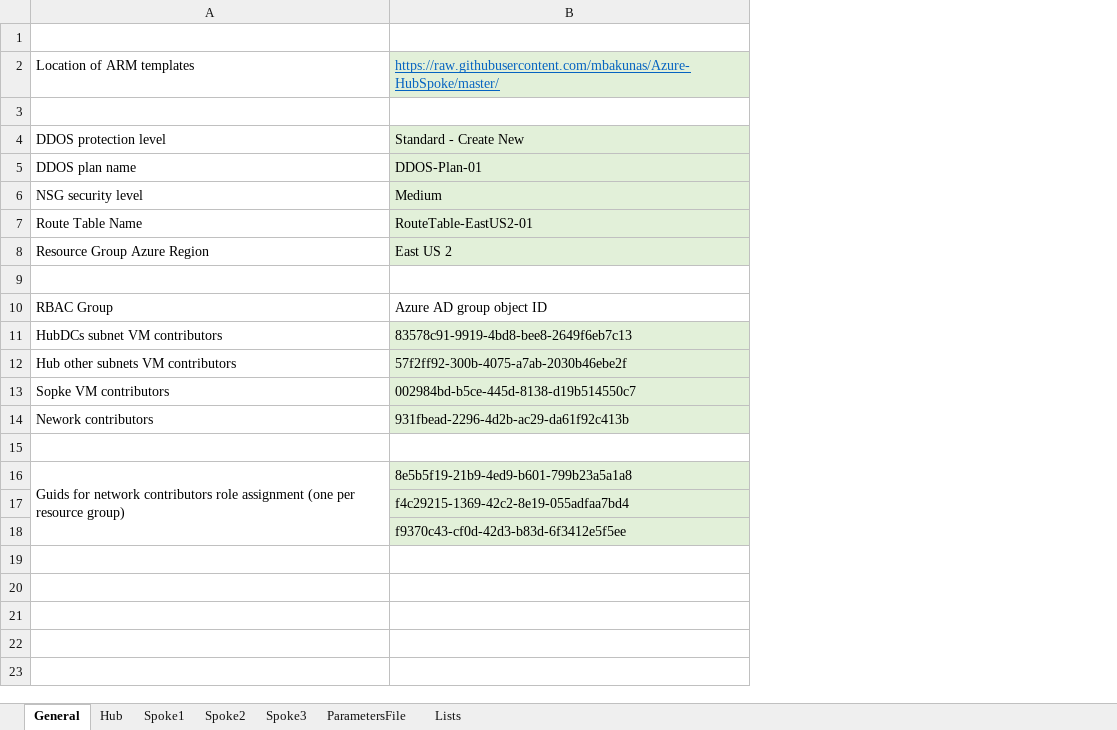
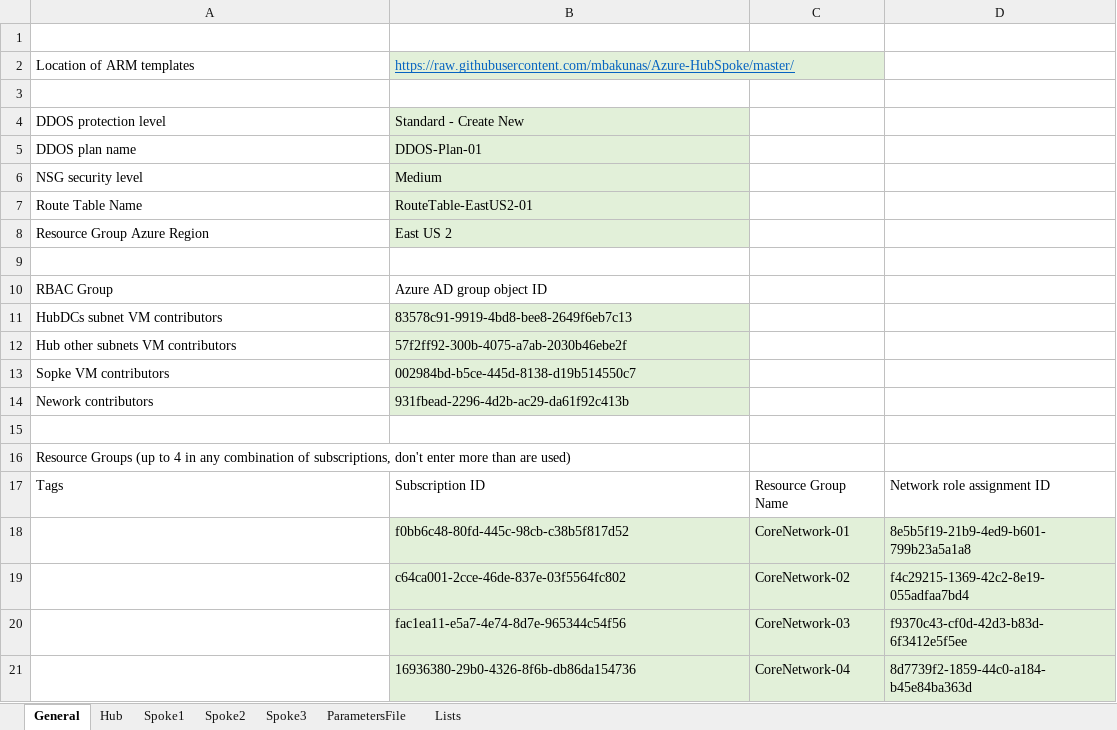
Before and after one commit to mbakunas/Azure-HubSpoke, an Excel workbook: PowerShell/ParametersFileBuilder_3-Spoke.xlsx, sheet General, drawn as a sheet; values as stored, in another font and other column widths than the file's, no borders; removed rows and columns are numbered as before the commit, all else as after; the diff names each change by its address in the sheet, - before the commit and + after, or states it on an @@ line.

Commit message:
Moved subscription/RGs to General tab

```diff
--- a/PowerShell/ParametersFileBuilder_3-Spoke.xlsx (sheet General)
+++ b/PowerShell/ParametersFileBuilder_3-Spoke.xlsx (sheet General)
+column C, rows 18-19: CoreNetwork-01 | CoreNetwork-02
+column D, rows 18-19: 8e5b5f19-21b9-4ed9-b601-799b23a5a1a8 | f4c29215-1369-42c2-8e19-055adfaa7bd4
-row 16: Guids for network contributors role assignment (one per resource group) | 8e5b5f19-21b9-4ed9-b601-799b23a5a1a8
+row 16: Resource Groups (up to 4 in any combination of subscriptions, don't enter more than are used)
+row 17: Tags | Subscription ID | Resource Group Name | Network role assignment ID
-B18: f4c29215-1369-42c2-8e19-055adfaa7bd4
+B18: f0bb6c48-80fd-445c-98cb-c38b5f817d52
-B19: f9370c43-cf0d-42d3-b83d-6f3412e5f5ee
+B19: c64ca001-2cce-46de-837e-03f5564fc802
+row 20:  | fac1ea11-e5a7-4e74-8d7e-965344c54f56 | CoreNetwork-03 | f9370c43-cf0d-42d3-b83d-6f3412e5f5ee
+row 21:  | 16936380-29b0-4326-8f6b-db86da154736 | CoreNetwork-04 | 8d7739f2-1859-44c0-a184-b45e84ba363d
```
Also changed, not shown: sheet Hub, sheet Spoke2, sheet Spoke3, sheet Spoke1, sheet ParametersFile, sheet Lists.
